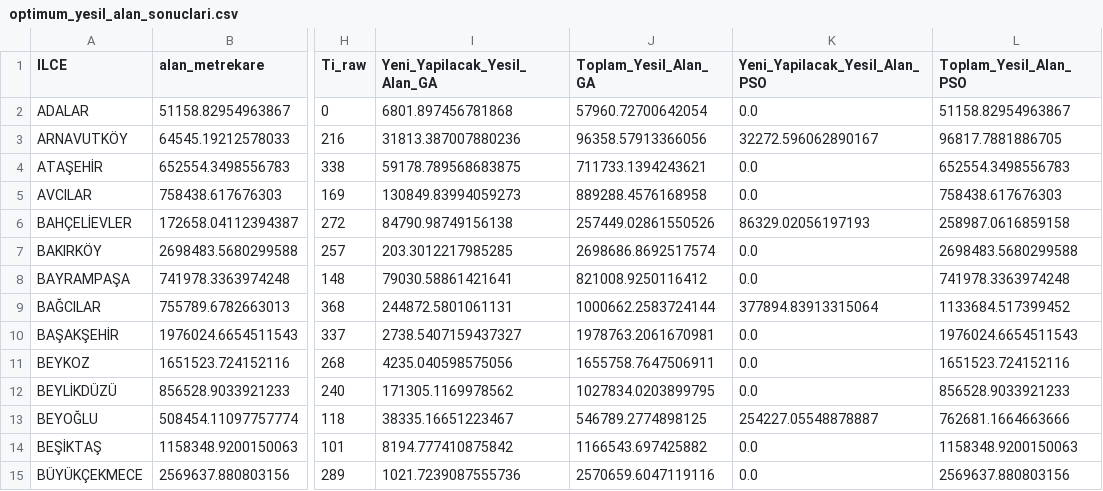
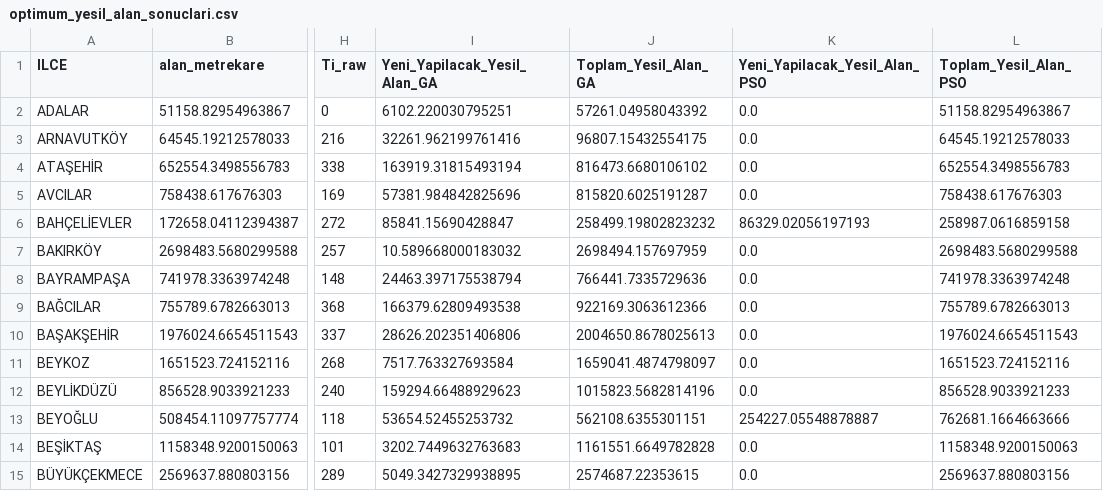
Before and after one commit to itu-itis24-doganne23/Optimization-Project, a CSV file: optimum_yesil_alan_sonuclari.csv, drawn as a sheet; only a part is shown, gaps mark what is left out; the diff covers the shown part only; the diff names each change by its address in the sheet, - before the commit and + after, or states it on an @@ line.

```diff
--- a/optimum_yesil_alan_sonuclari.csv
+++ b/optimum_yesil_alan_sonuclari.csv
-I2 (Yeni_Yapilacak_Yesil_Alan_GA): 6801.897456781868
+I2 (Yeni_Yapilacak_Yesil_Alan_GA): 6102.220030795251
-J2 (Toplam_Yesil_Alan_GA): 57960.72700642054
+J2 (Toplam_Yesil_Alan_GA): 57261.04958043392
-I3 (Yeni_Yapilacak_Yesil_Alan_GA): 31813.387007880236
+I3 (Yeni_Yapilacak_Yesil_Alan_GA): 32261.962199761416
-J3 (Toplam_Yesil_Alan_GA): 96358.57913366056
+J3 (Toplam_Yesil_Alan_GA): 96807.15432554175
-K3 (Yeni_Yapilacak_Yesil_Alan_PSO): 32272.596062890167
+K3 (Yeni_Yapilacak_Yesil_Alan_PSO): 0.0
-L3 (Toplam_Yesil_Alan_PSO): 96817.7881886705
+L3 (Toplam_Yesil_Alan_PSO): 64545.19212578033
-I4 (Yeni_Yapilacak_Yesil_Alan_GA): 59178.789568683875
+I4 (Yeni_Yapilacak_Yesil_Alan_GA): 163919.31815493194
-J4 (Toplam_Yesil_Alan_GA): 711733.1394243621
+J4 (Toplam_Yesil_Alan_GA): 816473.6680106102
-I5 (Yeni_Yapilacak_Yesil_Alan_GA): 130849.83994059273
+I5 (Yeni_Yapilacak_Yesil_Alan_GA): 57381.984842825696
-J5 (Toplam_Yesil_Alan_GA): 889288.4576168958
+J5 (Toplam_Yesil_Alan_GA): 815820.6025191287
-I6 (Yeni_Yapilacak_Yesil_Alan_GA): 84790.98749156138
+I6 (Yeni_Yapilacak_Yesil_Alan_GA): 85841.15690428847
-J6 (Toplam_Yesil_Alan_GA): 257449.02861550526
+J6 (Toplam_Yesil_Alan_GA): 258499.19802823232
-I7 (Yeni_Yapilacak_Yesil_Alan_GA): 203.3012217985285
+I7 (Yeni_Yapilacak_Yesil_Alan_GA): 10.589668000183032
-J7 (Toplam_Yesil_Alan_GA): 2698686.8692517574
+J7 (Toplam_Yesil_Alan_GA): 2698494.157697959
-I8 (Yeni_Yapilacak_Yesil_Alan_GA): 79030.58861421641
+I8 (Yeni_Yapilacak_Yesil_Alan_GA): 24463.397175538794
-J8 (Toplam_Yesil_Alan_GA): 821008.9250116412
+J8 (Toplam_Yesil_Alan_GA): 766441.7335729636
-I9 (Yeni_Yapilacak_Yesil_Alan_GA): 244872.5801061131
+I9 (Yeni_Yapilacak_Yesil_Alan_GA): 166379.62809493538
-J9 (Toplam_Yesil_Alan_GA): 1000662.2583724144
+J9 (Toplam_Yesil_Alan_GA): 922169.3063612366
-K9 (Yeni_Yapilacak_Yesil_Alan_PSO): 377894.83913315064
+K9 (Yeni_Yapilacak_Yesil_Alan_PSO): 0.0
-L9 (Toplam_Yesil_Alan_PSO): 1133684.517399452
+L9 (Toplam_Yesil_Alan_PSO): 755789.6782663013
-I10 (Yeni_Yapilacak_Yesil_Alan_GA): 2738.5407159437327
+I10 (Yeni_Yapilacak_Yesil_Alan_GA): 28626.202351406806
-J10 (Toplam_Yesil_Alan_GA): 1978763.2061670981
+J10 (Toplam_Yesil_Alan_GA): 2004650.8678025613
-I11 (Yeni_Yapilacak_Yesil_Alan_GA): 4235.040598575056
+I11 (Yeni_Yapilacak_Yesil_Alan_GA): 7517.763327693584
-J11 (Toplam_Yesil_Alan_GA): 1655758.7647506911
+J11 (Toplam_Yesil_Alan_GA): 1659041.4874798097
-I12 (Yeni_Yapilacak_Yesil_Alan_GA): 171305.1169978562
+I12 (Yeni_Yapilacak_Yesil_Alan_GA): 159294.66488929623
-J12 (Toplam_Yesil_Alan_GA): 1027834.0203899795
+J12 (Toplam_Yesil_Alan_GA): 1015823.5682814196
-I13 (Yeni_Yapilacak_Yesil_Alan_GA): 38335.16651223467
+I13 (Yeni_Yapilacak_Yesil_Alan_GA): 53654.52455253732
-J13 (Toplam_Yesil_Alan_GA): 546789.2774898125
+J13 (Toplam_Yesil_Alan_GA): 562108.6355301151
-I14 (Yeni_Yapilacak_Yesil_Alan_GA): 8194.777410875842
+I14 (Yeni_Yapilacak_Yesil_Alan_GA): 3202.7449632763683
-J14 (Toplam_Yesil_Alan_GA): 1166543.697425882
+J14 (Toplam_Yesil_Alan_GA): 1161551.6649782828
-I15 (Yeni_Yapilacak_Yesil_Alan_GA): 1021.7239087555736
+I15 (Yeni_Yapilacak_Yesil_Alan_GA): 5049.3427329938895
-J15 (Toplam_Yesil_Alan_GA): 2570659.6047119116
+J15 (Toplam_Yesil_Alan_GA): 2574687.22353615
```
Also changed, not shown: 66 edited cells elsewhere in this file, 5 other files.
